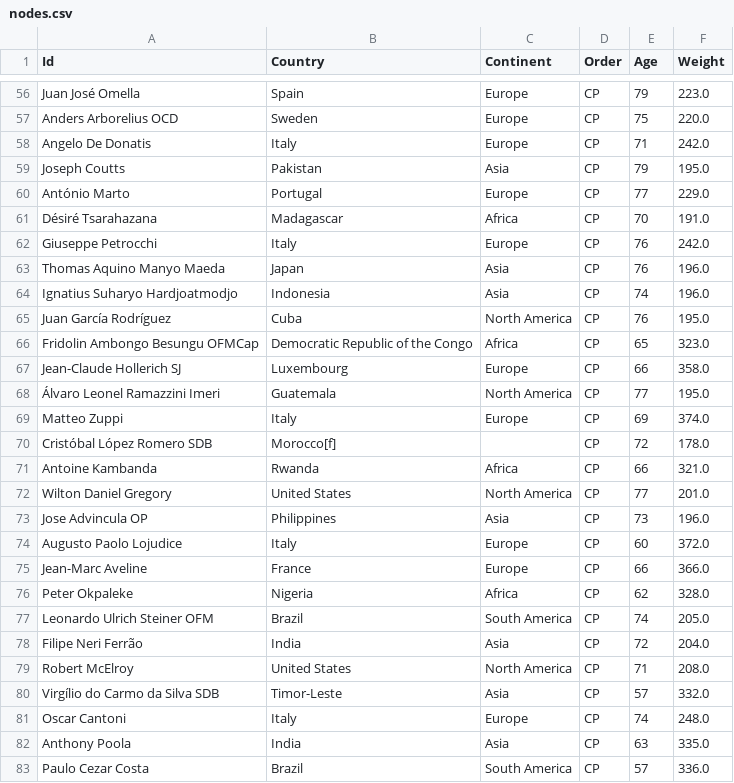
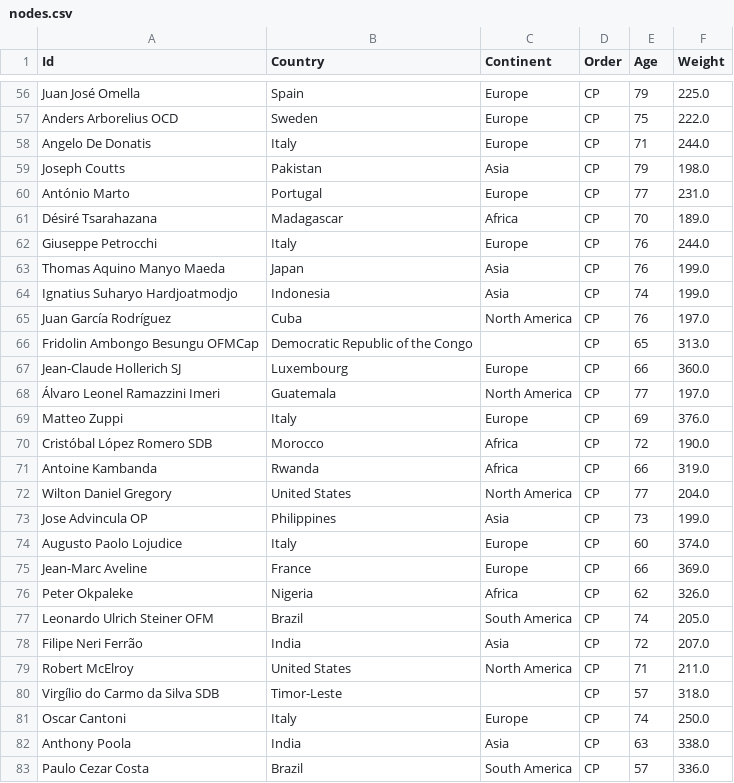
Before and after one commit to orbanjan/Conclave_NetVis, a CSV file: nodes.csv, drawn as a sheet; only a part is shown, gaps mark what is left out; the diff covers the shown part only; the diff names each change by its address in the sheet, - before the commit and + after, or states it on an @@ line.

```diff
--- a/nodes.csv
+++ b/nodes.csv
-F56 (Weight): 223.0
+F56 (Weight): 225.0
-F57 (Weight): 220.0
+F57 (Weight): 222.0
-F58 (Weight): 242.0
+F58 (Weight): 244.0
-F59 (Weight): 195.0
+F59 (Weight): 198.0
-F60 (Weight): 229.0
+F60 (Weight): 231.0
-F61 (Weight): 191.0
+F61 (Weight): 189.0
-F62 (Weight): 242.0
+F62 (Weight): 244.0
-F63:F64 (Weight): 196.0
+F63:F64 (Weight): 199.0
-F65 (Weight): 195.0
+F65 (Weight): 197.0
-C66 (Continent): Africa
+C66 (Continent): (empty)
-F66 (Weight): 323.0
+F66 (Weight): 313.0
-F67 (Weight): 358.0
+F67 (Weight): 360.0
-F68 (Weight): 195.0
+F68 (Weight): 197.0
-F69 (Weight): 374.0
+F69 (Weight): 376.0
-B70 (Country): Morocco[f]
+B70 (Country): Morocco
-C70 (Continent): (empty)
+C70 (Continent): Africa
-F70 (Weight): 178.0
+F70 (Weight): 190.0
-F71 (Weight): 321.0
+F71 (Weight): 319.0
-F72 (Weight): 201.0
+F72 (Weight): 204.0
-F73 (Weight): 196.0
+F73 (Weight): 199.0
-F74 (Weight): 372.0
+F74 (Weight): 374.0
-F75 (Weight): 366.0
+F75 (Weight): 369.0
-F76 (Weight): 328.0
+F76 (Weight): 326.0
-F78 (Weight): 204.0
+F78 (Weight): 207.0
-F79 (Weight): 208.0
+F79 (Weight): 211.0
-C80 (Continent): Asia
+C80 (Continent): (empty)
-F80 (Weight): 332.0
+F80 (Weight): 318.0
-F81 (Weight): 248.0
+F81 (Weight): 250.0
-F82 (Weight): 335.0
+F82 (Weight): 338.0
```
Also changed, not shown: 113 edited cells elsewhere in this file, edges.csv, 18 other files.
